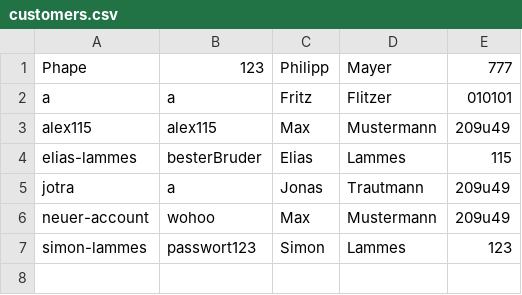
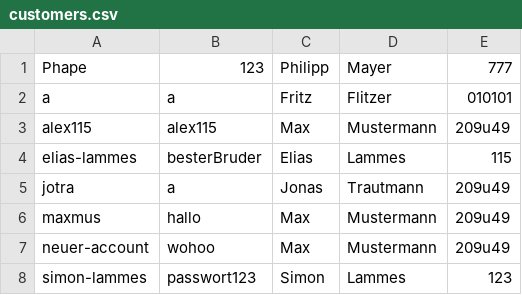
Before and after one commit to Cofinpro/dhbw2018, a CSV file: teamDevMatch/LegoCityBank/resources/customers.csv, drawn as a sheet; the diff names each change by its address in the sheet, - before the commit and + after, or states it on an @@ line.

```diff
--- a/teamDevMatch/LegoCityBank/resources/customers.csv
+++ b/teamDevMatch/LegoCityBank/resources/customers.csv
+row 6: maxmus | hallo | Max | Mustermann | 209u49
```
Also changed, not shown: teamDevMatch/LegoCityBank/resources/giroAccounts.csv.
